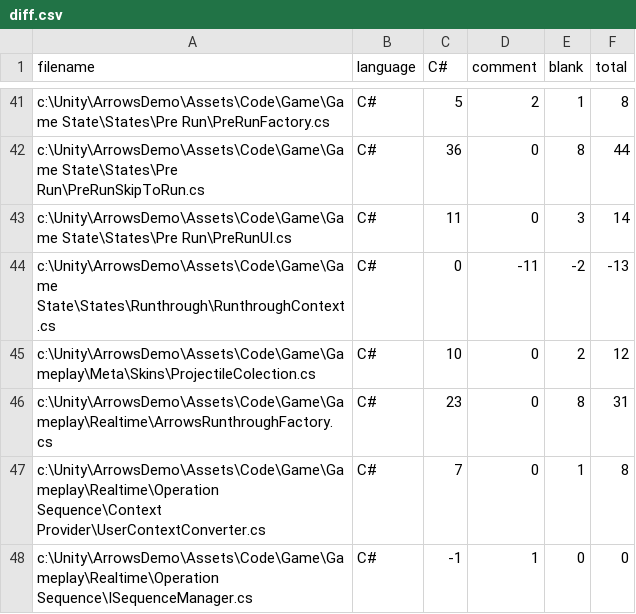
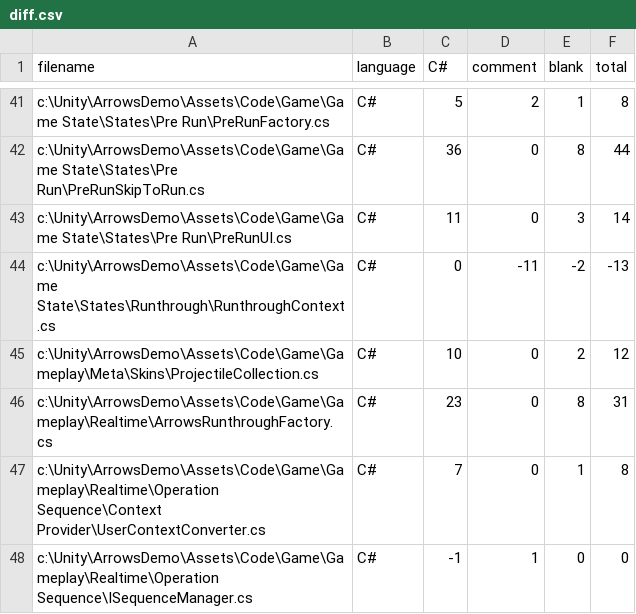
Before and after one commit to catsuperberg/ArrowsDemo, a CSV file: .VSCodeCounter/2022-06-18_16-10-26/diff.csv, drawn as a sheet; only a part is shown, gaps mark what is left out.

Commit message:
Projectile collection saved in user context. Registry is now able to store generic list fields (no applier yet)

```diff
--- a/.VSCodeCounter/2022-06-18_16-10-26/diff.csv
+++ b/.VSCodeCounter/2022-06-18_16-10-26/diff.csv
@@ -44,3 +44,3 @@
 "c:\Unity\ArrowsDemo\Assets\Code\Game\Game State\States\Runthrough\RunthroughContext.cs", "C#", 0, -11, -2, -13
-"c:\Unity\ArrowsDemo\Assets\Code\Game\Gameplay\Meta\Skins\ProjectileColection.cs", "C#", 10, 0, 2, 12
+"c:\Unity\ArrowsDemo\Assets\Code\Game\Gameplay\Meta\Skins\ProjectileCollection.cs", "C#", 10, 0, 2, 12
 "c:\Unity\ArrowsDemo\Assets\Code\Game\Gameplay\Realtime\ArrowsRunthroughFactory.cs", "C#", 23, 0, 8, 31
```
Also changed, not shown: 48 other files.
